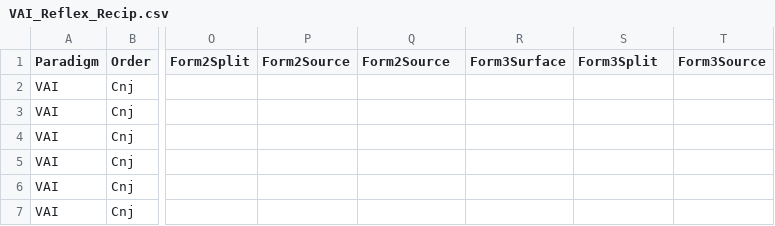
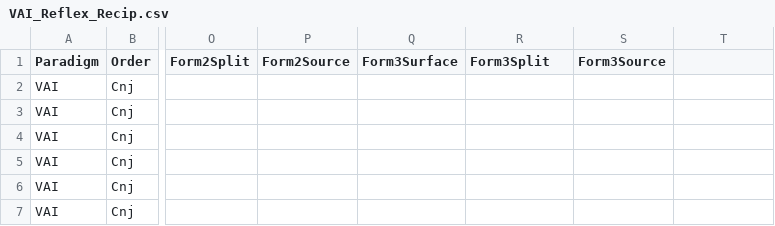
Before and after one commit to ELF-Lab/OjibweMorph, a CSV file: VerbSpreadsheets/VAI_Reflex_Recip.csv, drawn as a sheet; only a part is shown, gaps mark what is left out; the diff names each change by its address in the sheet, - before the commit and + after, or states it on an @@ line.

```diff
--- a/VerbSpreadsheets/VAI_Reflex_Recip.csv
+++ b/VerbSpreadsheets/VAI_Reflex_Recip.csv
-Q1: Form2Source
+Q1: Form3Surface
-R1: Form3Surface
+R1: Form3Split
-S1: Form3Split
+S1: Form3Source
-T1: Form3Source
+T1: (empty)
```
Also changed, not shown: VerbSpreadsheets/VAIPL.csv.
